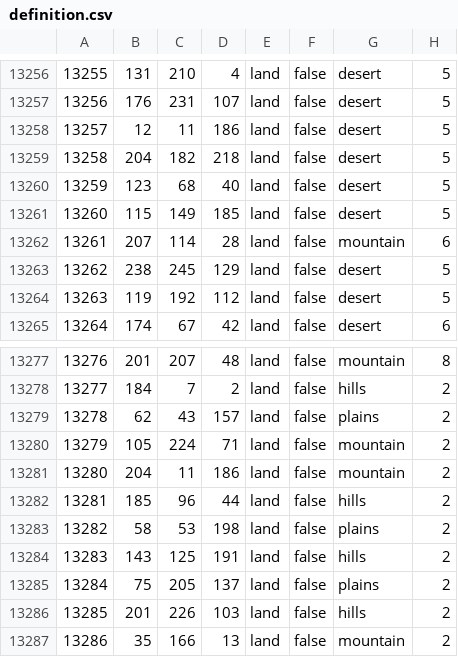
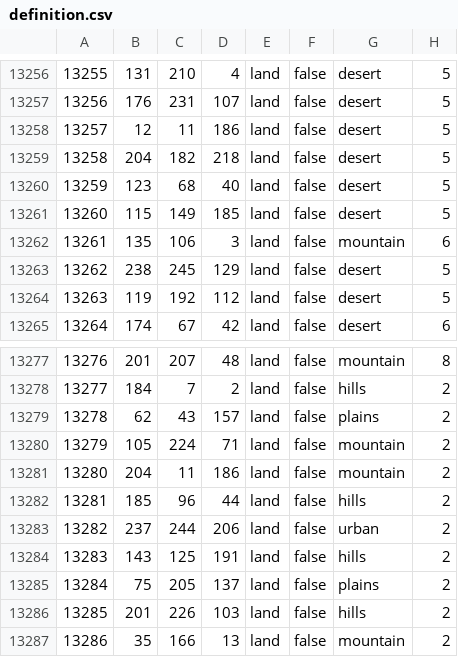
Before and after one commit to Heritier-Du-Roi-Team/heritierduroi, a CSV file: map/definition.csv, drawn as a sheet; only a part is shown, gaps mark what is left out.

```diff
--- a/map/definition.csv
+++ b/map/definition.csv
@@ -13261,3 +13261,3 @@
 13260;115;149;185;land;false;desert;5
-13261;207;114;28;land;false;mountain;6
+13261;135;106;3;land;false;mountain;6
 13262;238;245;129;land;false;desert;5
@@ -13282,3 +13282,3 @@
 13281;185;96;44;land;false;hills;2
-13282;58;53;198;land;false;plains;2
+13282;237;244;206;land;false;urban;2
 13283;143;125;191;land;false;hills;2
```
Also changed, not shown: 26 other files.
